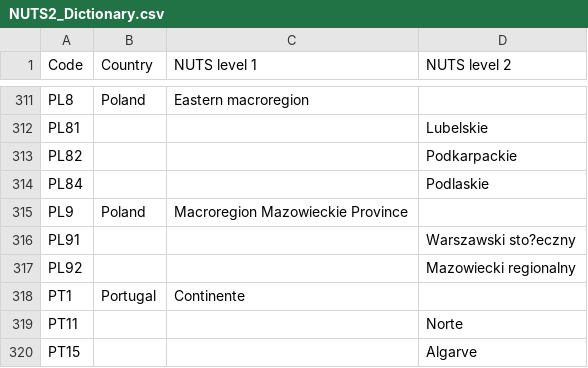
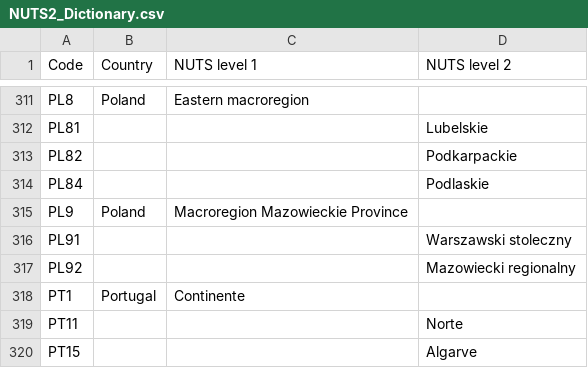
Before and after one commit to openENTRANCE/Model-linkage-Legacy, a CSV file: Region/NUTS2_Dictionary.csv, drawn as a sheet; only a part is shown, gaps mark what is left out.

```diff
--- a/Region/NUTS2_Dictionary.csv
+++ b/Region/NUTS2_Dictionary.csv
@@ -315,3 +315,3 @@ PL84,,,Podlaskie
 PL9,Poland,Macroregion Mazowieckie Province,
-PL91,,,Warszawski sto?eczny
+PL91,,,Warszawski stoleczny
 PL92,,,Mazowiecki regionalny
```
Also changed, not shown: Region/NUTS3_Dictionary.csv.
